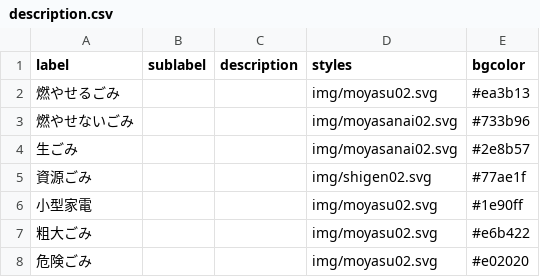
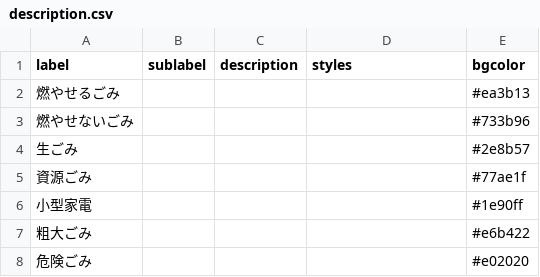
Before and after one commit to Kamisunagawa-town/5374, a CSV file: data/description.csv, drawn as a sheet.

Commit message:
Update description.csv

```diff
--- a/data/description.csv
+++ b/data/description.csv
@@ -1,8 +1,8 @@
 label,sublabel,description,styles,bgcolor
-燃やせるごみ,,,img/moyasu02.svg,#ea3b13
-燃やせないごみ,,,img/moyasanai02.svg,#733b96
-生ごみ,,,img/moyasanai02.svg,#2e8b57
-資源ごみ,,,img/shigen02.svg,#77ae1f
-小型家電,,,img/moyasu02.svg,#1e90ff
-粗大ごみ,,,img/moyasu02.svg,#e6b422
-危険ごみ,,,img/moyasu02.svg,#e02020
+燃やせるごみ,,,,#ea3b13
+燃やせないごみ,,,,#733b96
+生ごみ,,,,#2e8b57
+資源ごみ,,,,#77ae1f
+小型家電,,,,#1e90ff
+粗大ごみ,,,,#e6b422
+危険ごみ,,,,#e02020
```
